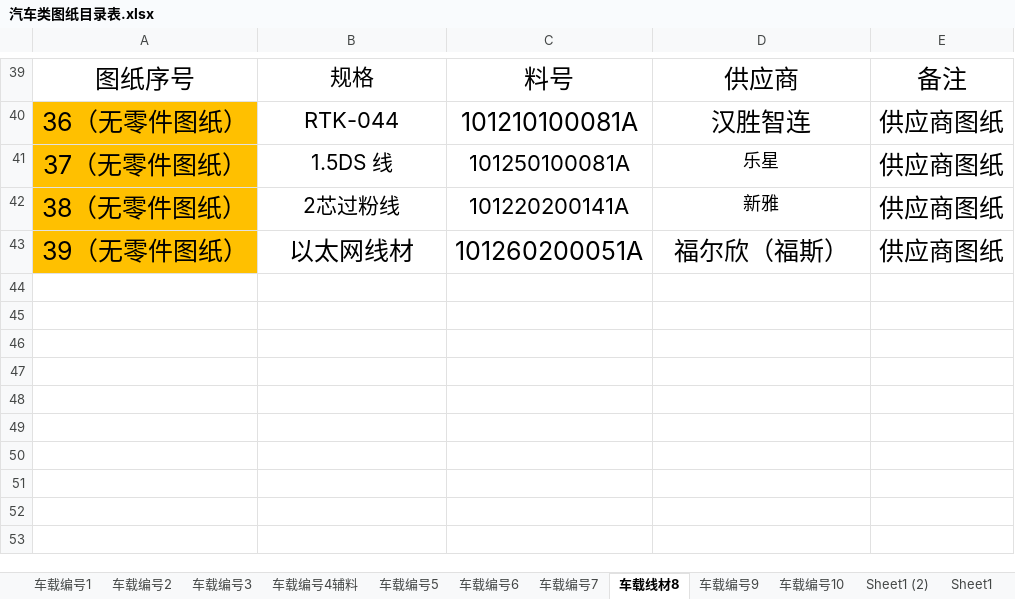
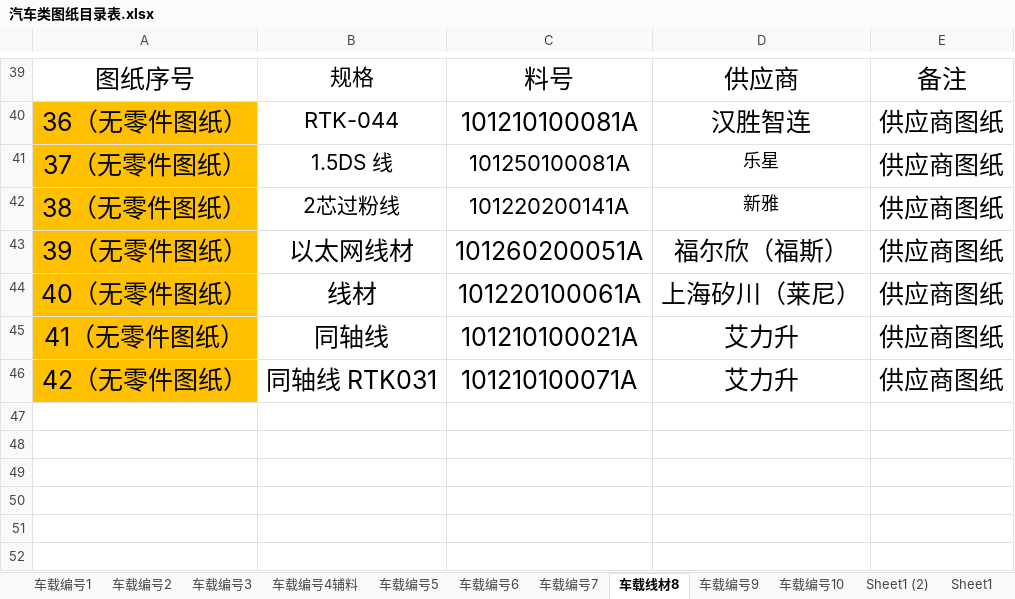
Before and after one commit to uiqc/uiqc.github.io, an Excel workbook: excel/汽车类图纸目录表.xlsx, sheet 车载线材8, drawn as a sheet; only a part is shown, gaps mark what is left out; the shorter side is filled out with more unchanged rows; values as stored, in another font and other column widths than the file's, no borders; the diff names each change by its address in the sheet, - before the commit and + after, or states it on an @@ line.

```diff
--- a/excel/汽车类图纸目录表.xlsx (sheet 车载线材8)
+++ b/excel/汽车类图纸目录表.xlsx (sheet 车载线材8)
-row 44: (empty)
+row 44: 40（无零件图纸） | 线材 | 101220100061A | 上海矽川（莱尼） | 供应商图纸
-A44:A46 fill: none
+A44:A46 fill: #FFC000
-row 45: (empty)
+row 45: 41（无零件图纸） | 同轴线 | 101210100021A | 艾力升 | 供应商图纸
-row 46: (empty)
+row 46: 42（无零件图纸） | 同轴线 RTK031 | 101210100071A | 艾力升 | 供应商图纸
```
Also changed, not shown: sheet 车载编号10, sheet 车载编号6, sheet 车载编号2.
